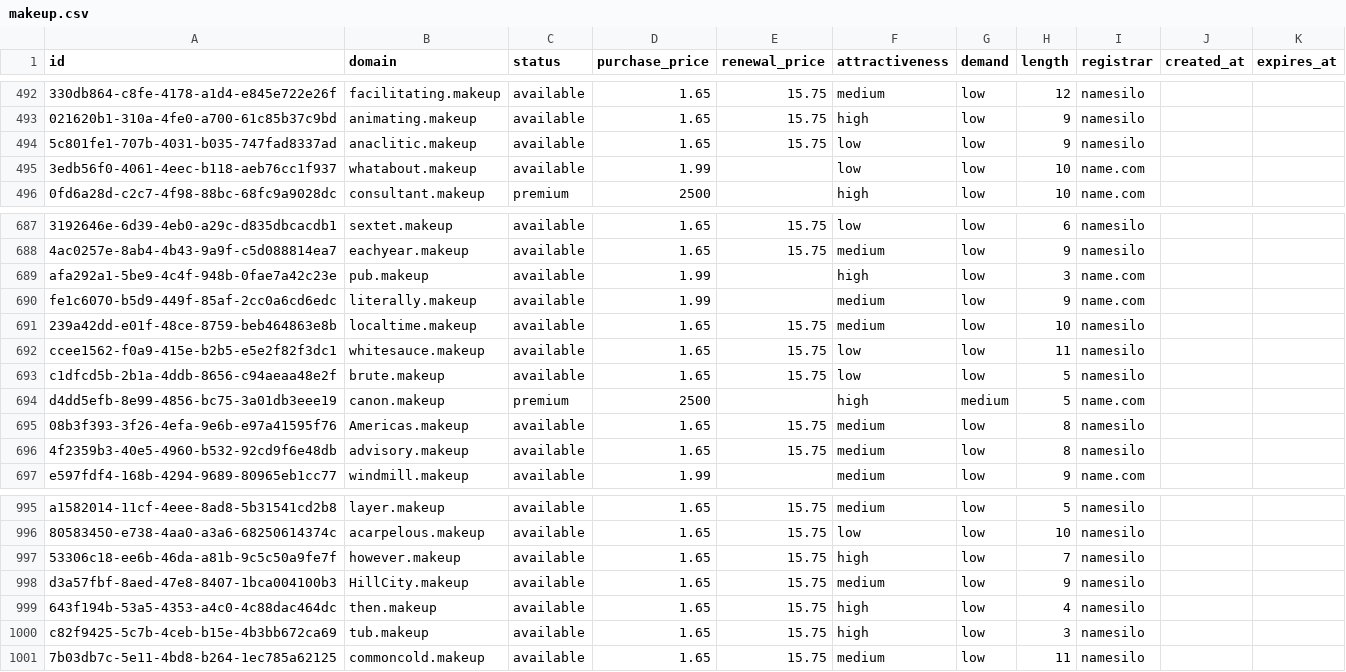
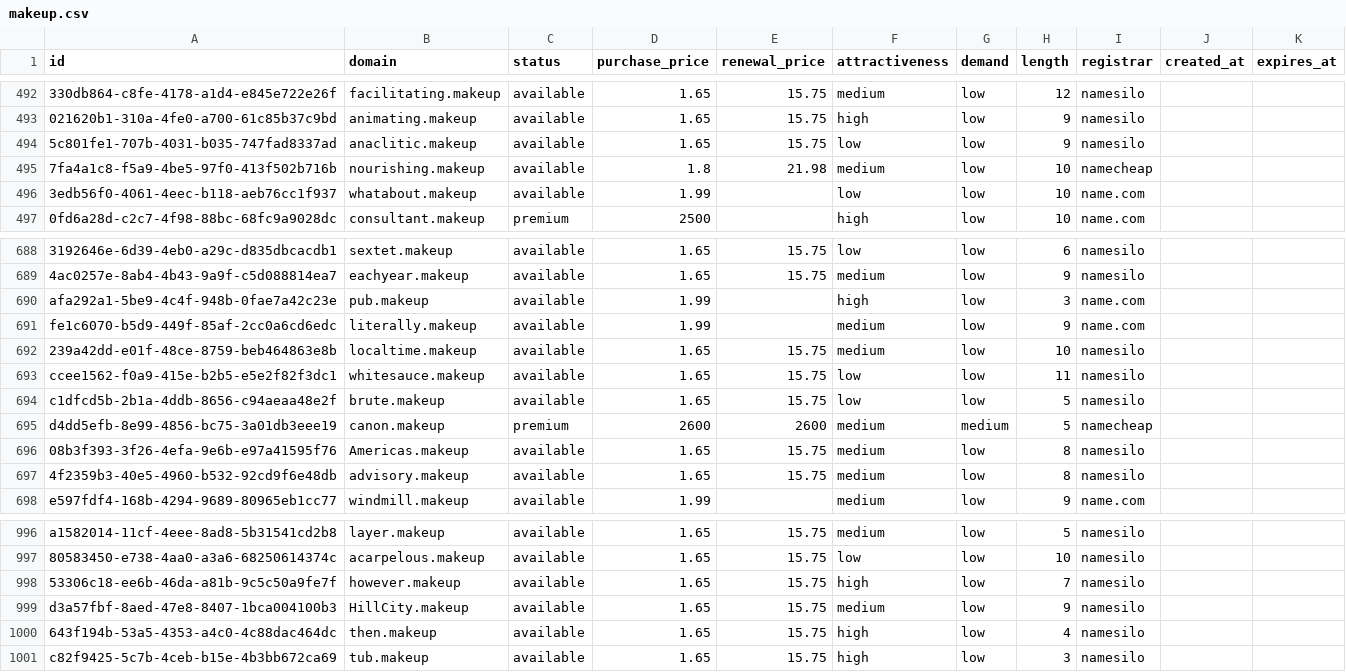
Before and after one commit to UniqueDomains/makeup-oneword-domains, a CSV file: makeup.csv, drawn as a sheet; only a part is shown, gaps mark what is left out; removed rows and columns are numbered as before the commit, all else as after; the diff names each change by its address in the sheet, - before the commit and + after, or states it on an @@ line.

Commit message:
Domains update

```diff
--- a/makeup.csv
+++ b/makeup.csv
+row 495: 7fa4a1c8-f5a9-4be5-97f0-413f502b716b | nourishing.makeup | available | 1.8 | 21.98 | medium | low | 10 | namecheap
-D695 (purchase_price): 2500
+D695 (purchase_price): 2600
-E695 (renewal_price): (empty)
+E695 (renewal_price): 2600
-F695 (attractiveness): high
+F695 (attractiveness): medium
-I695 (registrar): name.com
+I695 (registrar): namecheap
-row 1001: 7b03db7c-5e11-4bd8-b264-1ec785a62125 | commoncold.makeup | available | 1.65 | 15.75 | medium | low | 11 | namesilo
```
Also changed, not shown: 4 other files.
